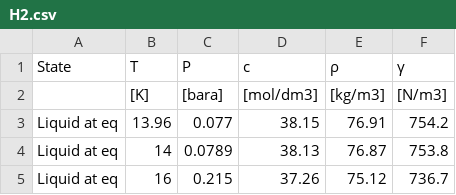
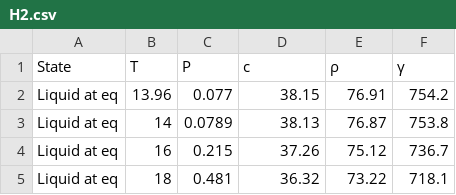
Before and after one commit to nickthorpie/ProperTybles, a CSV file: H2.csv, drawn as a sheet; only a part is shown; the shorter side is filled out with more unchanged rows.

Commit message:
Update H2.csv

```diff
--- a/H2.csv
+++ b/H2.csv
@@ -1,3 +1,2 @@
 State,T,P,c,ρ,γ
-,[K],[bara],[mol/dm3],[kg/m3],[N/m3]
 Liquid at eq,13.96,0.077,38.15,76.91,754.2
```
